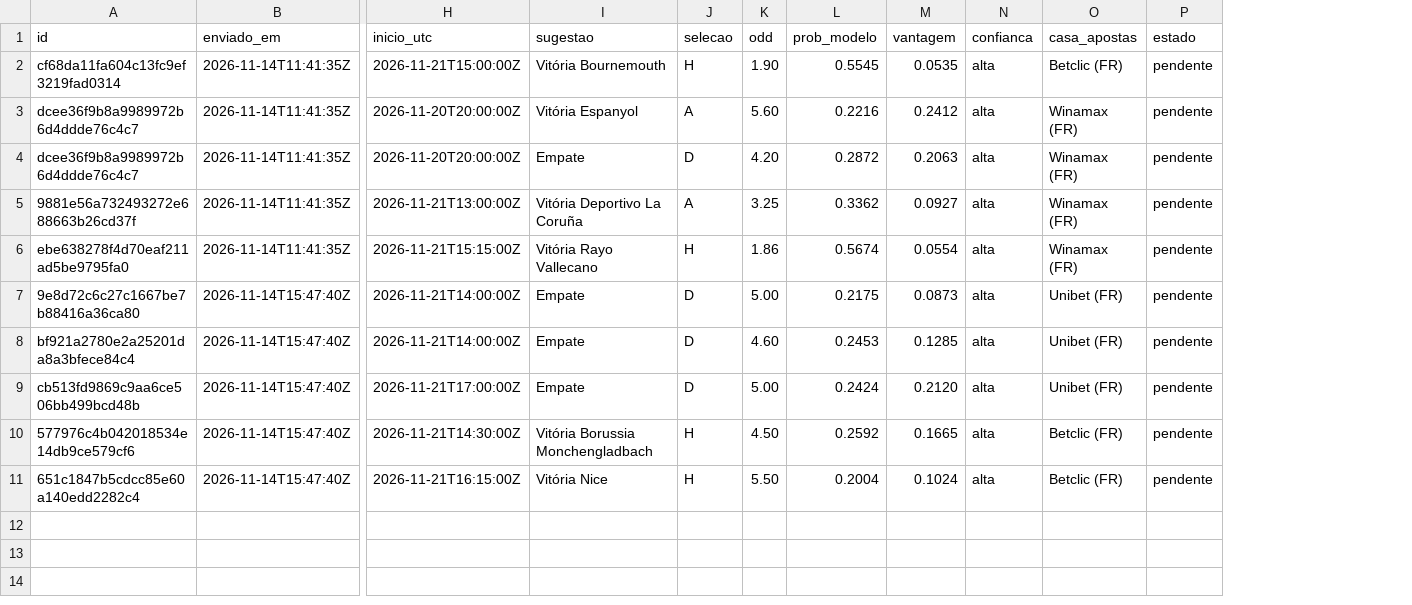
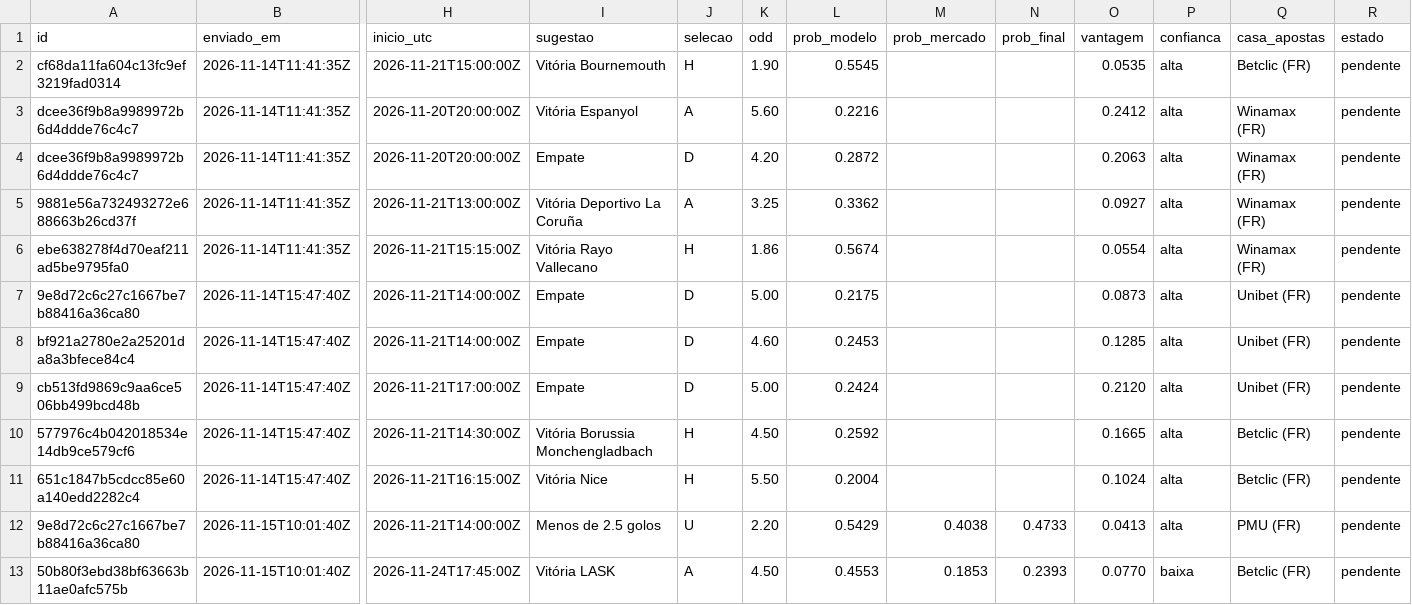
Before and after one commit to mantovunas/analista-desporto, a CSV file: historico/sugestoes.csv, drawn as a sheet; only a part is shown, gaps mark what is left out; rows hold the shown columns only; the diff names each change by its address in the sheet, - before the commit and + after, or states it on an @@ line.

```diff
--- a/historico/sugestoes.csv
+++ b/historico/sugestoes.csv
+column M (prob_mercado), empty
+column N (prob_final), empty
+row 12: 9e8d72c6c27c1667be7b88416a36ca80 | 2026-11-15T10:01:40Z | 2026-11-21T14:00:00Z | Menos de 2.5 golos | U | 2.20 | 0.5429 | 0.4038 | 0.4733 | 0.0413 | alta | PMU (FR) | pendente
+row 13: 50b80f3ebd38bf63663b11ae0afc575b | 2026-11-15T10:01:40Z | 2026-11-24T17:45:00Z | Vitória LASK | A | 4.50 | 0.4553 | 0.1853 | 0.2393 | 0.0770 | baixa | Betclic (FR) | pendente
```
Also changed, not shown: historico/previsoes.csv, 12 other files.
